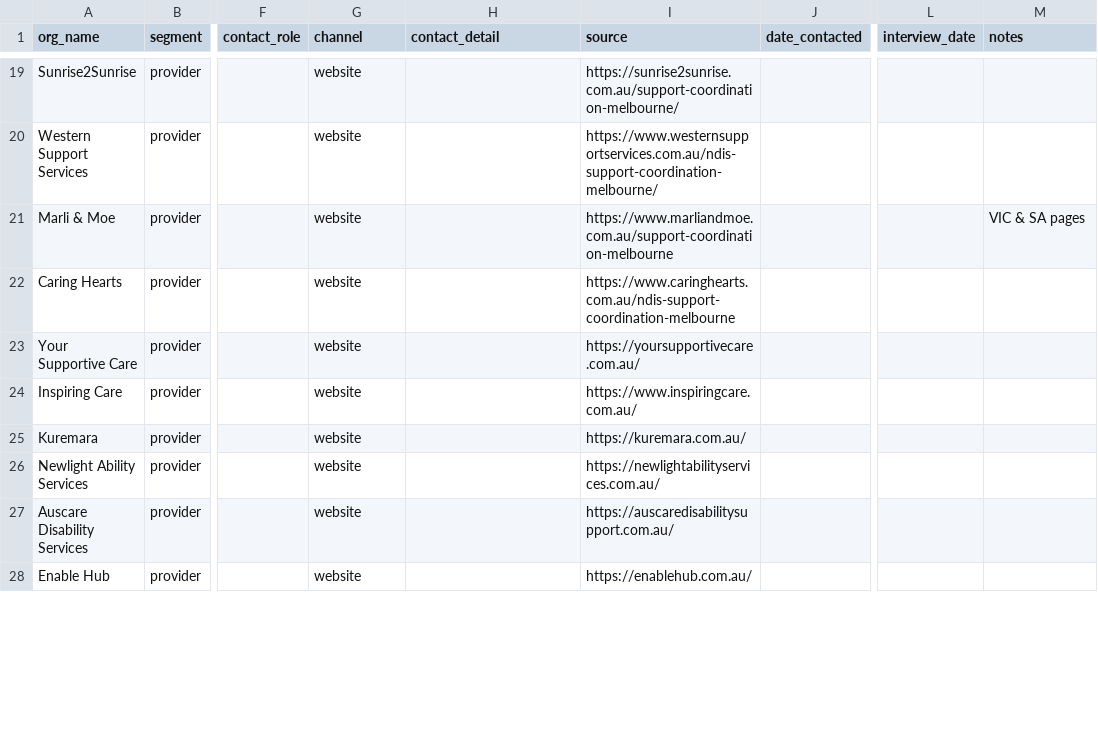
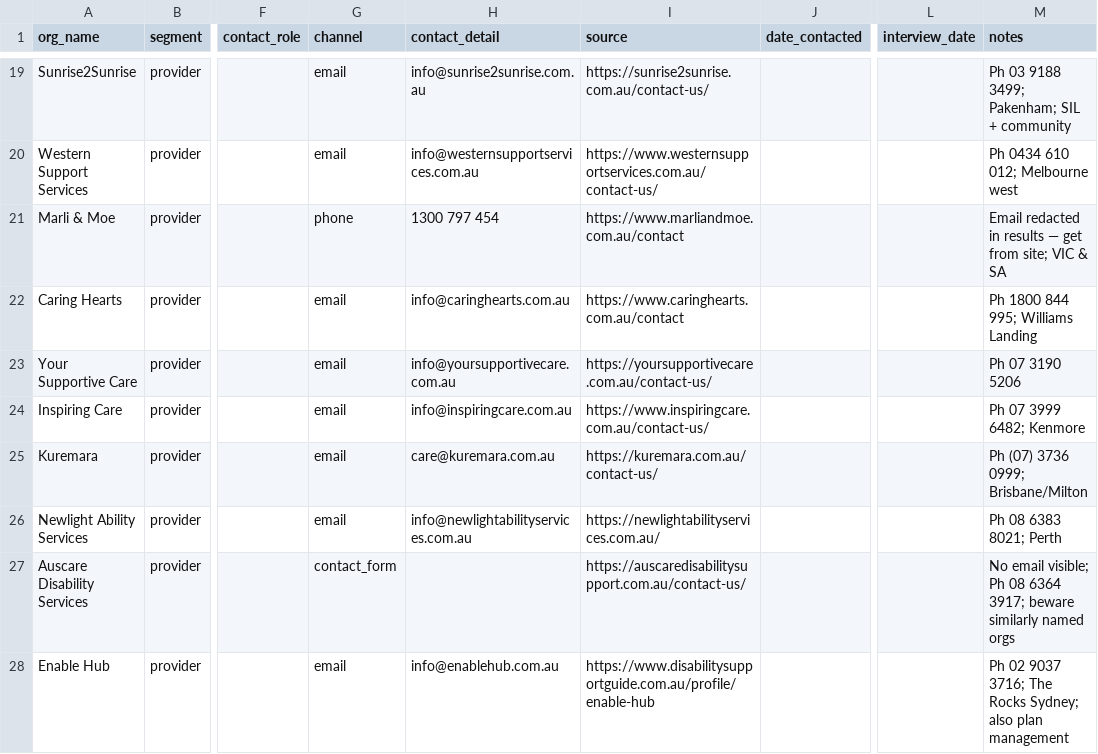
Before and after one commit to msagbini/ndis, a CSV file: docs/interviews/prospect-list.csv, drawn as a sheet; only a part is shown, gaps mark what is left out; the diff covers the shown part only; the diff names each change by its address in the sheet, - before the commit and + after, or states it on an @@ line.

```diff
--- a/docs/interviews/prospect-list.csv
+++ b/docs/interviews/prospect-list.csv
-G19:G20 (channel): website
+G19:G20 (channel): email
-H19 (contact_detail): (empty)
+H19 (contact_detail): info@sunrise2sunrise.com.au
-I19 (source): https://sunrise2sunrise.com.au/support-coordination-melbourne/
+I19 (source): https://sunrise2sunrise.com.au/contact-us/
-M19 (notes): (empty)
+M19 (notes): Ph 03 9188 3499; Pakenham; SIL + community
-H20 (contact_detail): (empty)
+H20 (contact_detail): info@westernsupportservices.com.au
-I20 (source): https://www.westernsupportservices.com.au/ndis-support-coordination-melbourne/
+I20 (source): https://www.westernsupportservices.com.au/contact-us/
-M20 (notes): (empty)
+M20 (notes): Ph 0434 610 012; Melbourne west
-G21 (channel): website
+G21 (channel): phone
-H21 (contact_detail): (empty)
+H21 (contact_detail): 1300 797 454
-I21 (source): https://www.marliandmoe.com.au/support-coordination-melbourne
+I21 (source): https://www.marliandmoe.com.au/contact
-M21 (notes): VIC & SA pages
+M21 (notes): Email redacted in results — get from site; VIC & SA
-G22:G26 (channel): website
+G22:G26 (channel): email
-H22 (contact_detail): (empty)
+H22 (contact_detail): info@caringhearts.com.au
-I22 (source): https://www.caringhearts.com.au/ndis-support-coordination-melbourne
+I22 (source): https://www.caringhearts.com.au/contact
-M22 (notes): (empty)
+M22 (notes): Ph 1800 844 995; Williams Landing
-H23 (contact_detail): (empty)
+H23 (contact_detail): info@yoursupportivecare.com.au
-I23 (source): https://yoursupportivecare.com.au/
+I23 (source): https://yoursupportivecare.com.au/contact-us/
-M23 (notes): (empty)
+M23 (notes): Ph 07 3190 5206
-H24 (contact_detail): (empty)
+H24 (contact_detail): info@inspiringcare.com.au
-I24 (source): https://www.inspiringcare.com.au/
+I24 (source): https://www.inspiringcare.com.au/contact-us/
-M24 (notes): (empty)
+M24 (notes): Ph 07 3999 6482; Kenmore
-H25 (contact_detail): (empty)
+H25 (contact_detail): care@kuremara.com.au
-I25 (source): https://kuremara.com.au/
+I25 (source): https://kuremara.com.au/contact-us/
-M25 (notes): (empty)
+M25 (notes): Ph (07) 3736 0999; Brisbane/Milton
-H26 (contact_detail): (empty)
+H26 (contact_detail): info@newlightabilityservices.com.au
-M26 (notes): (empty)
+M26 (notes): Ph 08 6383 8021; Perth
-G27 (channel): website
+G27 (channel): contact_form
-I27 (source): https://auscaredisabilitysupport.com.au/
+I27 (source): https://auscaredisabilitysupport.com.au/contact-us/
-M27 (notes): (empty)
+M27 (notes): No email visible; Ph 08 6364 3917; beware similarly named orgs
-G28 (channel): website
+G28 (channel): email
-H28 (contact_detail): (empty)
+H28 (contact_detail): info@enablehub.com.au
-I28 (source): https://enablehub.com.au/
+I28 (source): https://www.disabilitysupportguide.com.au/profile/enable-hub
-M28 (notes): (empty)
+M28 (notes): Ph 02 9037 3716; The Rocks Sydney; also plan management
```
Also changed, not shown: 92 edited cells elsewhere in this file, 2 other files.
